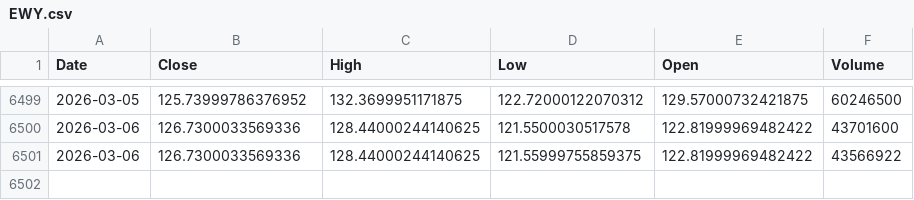
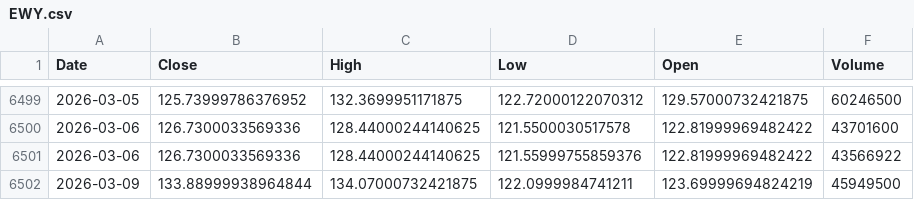
Before and after one commit to kittycapital/asset-forecast, a CSV file: data/raw/EWY.csv, drawn as a sheet; only a part is shown, gaps mark what is left out.

```diff
--- a/data/raw/EWY.csv
+++ b/data/raw/EWY.csv
@@ -6500,2 +6500,3 @@ Date,Close,High,Low,Open,Volume
 2026-03-06,126.7300033569336,128.44000244140625,121.5500030517578,122.81999969482422,43701600
-2026-03-06,126.7300033569336,128.44000244140625,121.55999755859375,122.81999969482422,43566922
+2026-03-06,126.7300033569336,128.44000244140625,121.55999755859376,122.81999969482422,43566922
+2026-03-09,133.88999938964844,134.07000732421875,122.0999984741211,123.69999694824219,45949500
```
Also changed, not shown: data/raw/ARKK.csv, data/raw/DIA.csv, 29 other files.
